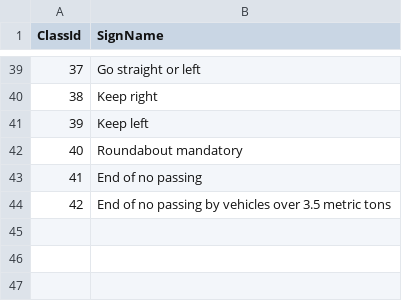
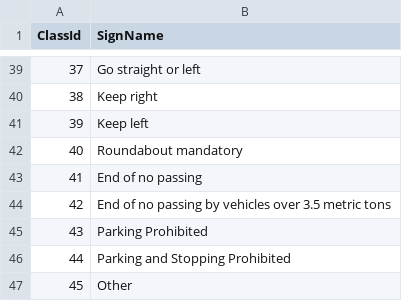
Before and after one commit to bluedodecahedron/tsrapp, a CSV file: backend/resources/signnames.csv, drawn as a sheet; only a part is shown, gaps mark what is left out.

Commit message:
#11 #12 Implement list of active traffic signs and make the visible

```diff
--- a/backend/resources/signnames.csv
+++ b/backend/resources/signnames.csv
@@ -44 +44,4 @@ ClassId,SignName
 42,End of no passing by vehicles over 3.5 metric tons
+43,Parking Prohibited
+44,Parking and Stopping Prohibited
+45,Other
```
Also changed, not shown: 59 other files.
